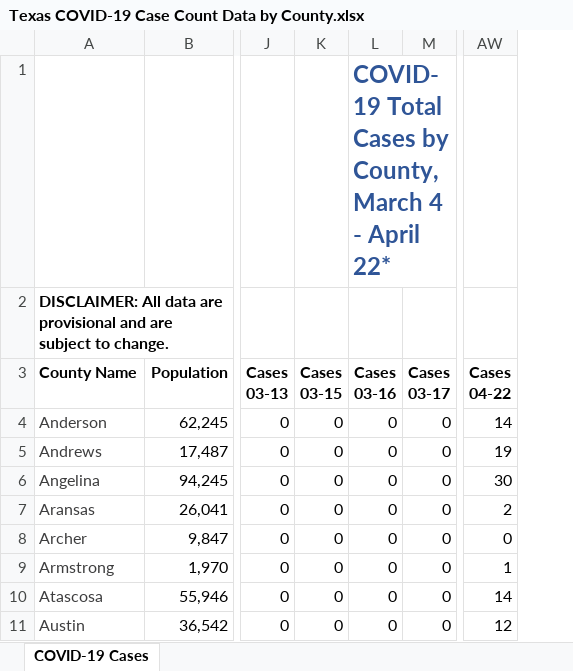
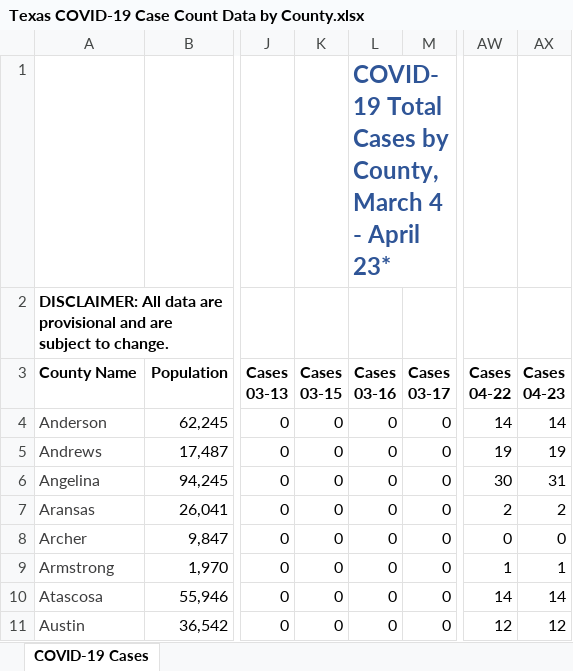
Before and after one commit to nbrasher/texas_covid, an Excel workbook: data/Texas COVID-19 Case Count Data by County.xlsx, sheet COVID-19 Cases, drawn as a sheet; only a part is shown, gaps mark what is left out; values as stored, in another font and other column widths than the file's, no borders; charts and pictures not drawn; the diff names each change by its address in the sheet, - before the commit and + after, or states it on an @@ line.

```diff
--- a/data/Texas COVID-19 Case Count Data by County.xlsx (sheet COVID-19 Cases)
+++ b/data/Texas COVID-19 Case Count Data by County.xlsx (sheet COVID-19 Cases)
+column AX (Cases 04-23), rows 4-11: 14 | 19 | 31 | 2 | 0 | 1 | 14 | 12
-L1 (Cases 03-16): …- April 22*
+L1 (Cases 03-16): …- April 23*
```
Also changed, not shown: 2 other files.
